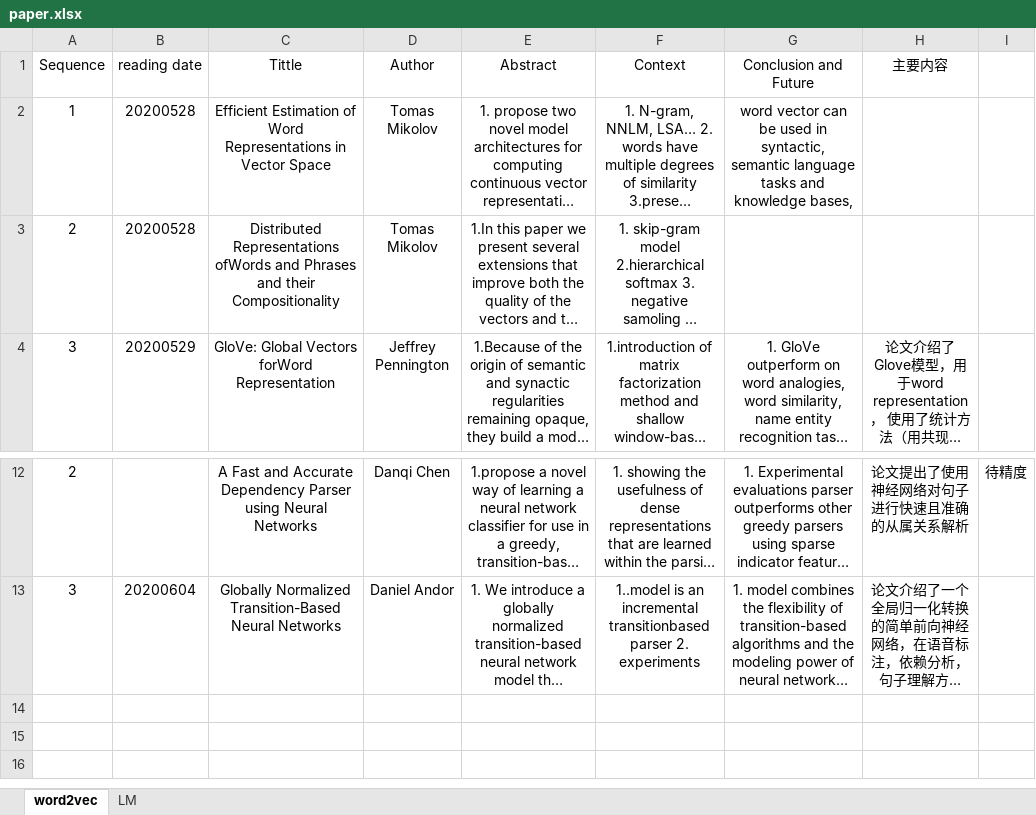
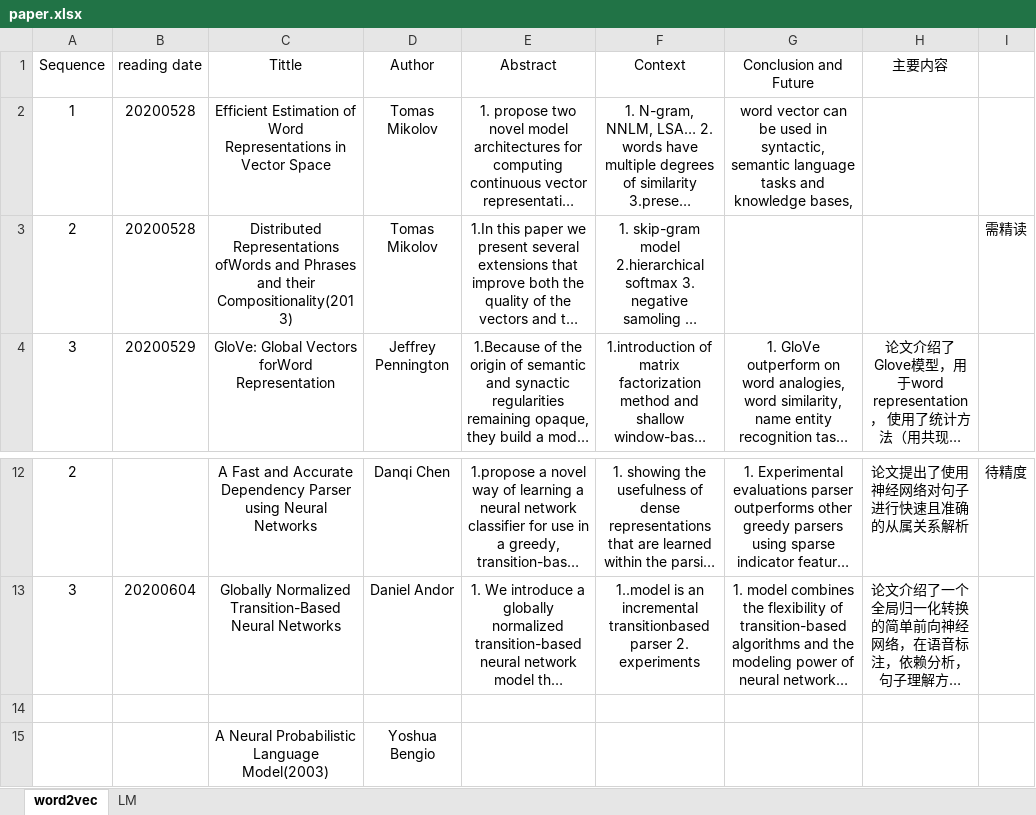
Before and after one commit to SamLiu666/machine-learning, an Excel workbook: paper/paper.xlsx, sheet word2vec, drawn as a sheet; only a part is shown, gaps mark what is left out; long unchanged cells end in …; values as stored, in another font and other column widths than the file's, no borders; the diff names each change by its address in the sheet, - before the commit and + after, or states it on an @@ line.

```diff
--- a/paper/paper.xlsx (sheet word2vec)
+++ b/paper/paper.xlsx (sheet word2vec)
-C3 (Tittle): …and their Compositionality
+C3 (Tittle): …and their Compositionality(2013)
-I3: (empty)
+I3: 需精读
+row 14: (empty)
+row 15:  |  | A Neural Probabilistic Language Model(2003) | Yoshua Bengio
```
Also changed, not shown: 10 other files.
